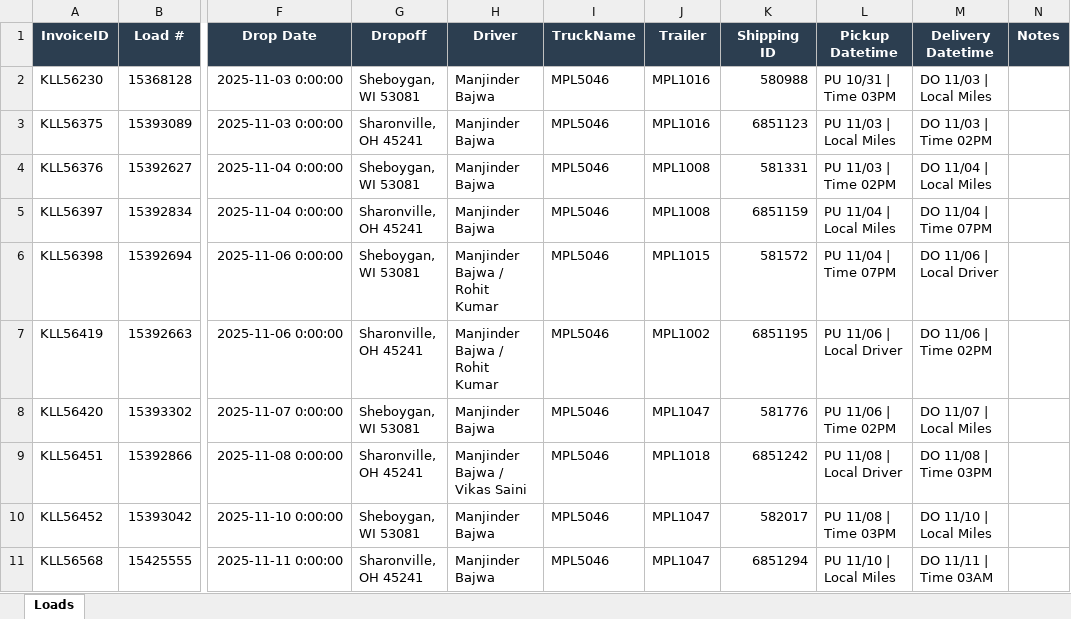
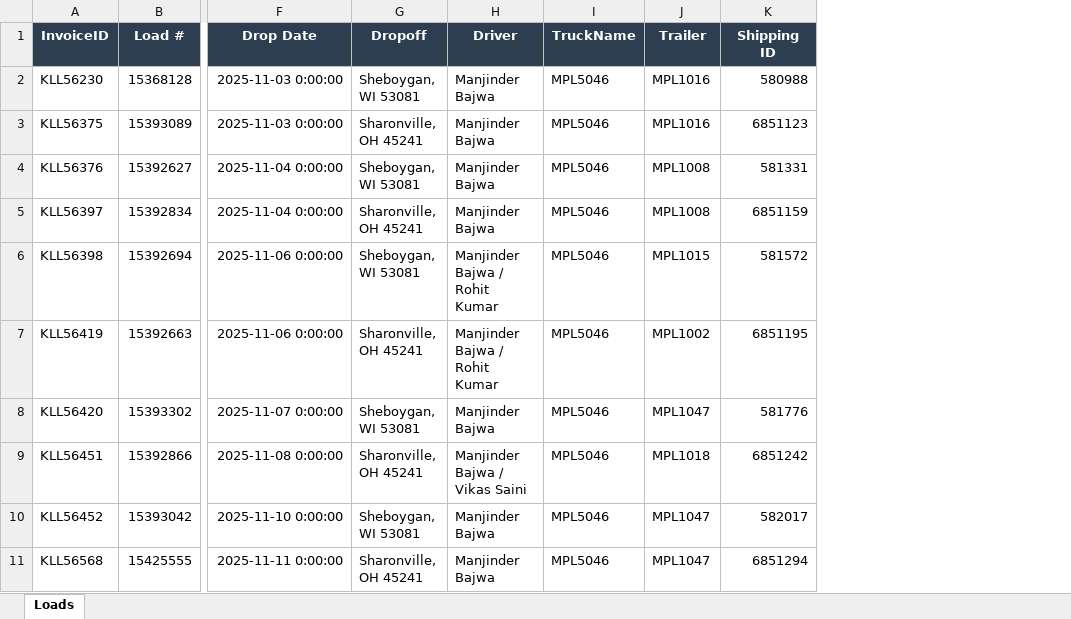
Before and after one commit to nsfuntionality/NSTMS, an Excel workbook: data/Loads.xlsx, sheet Loads, drawn as a sheet; only a part is shown, gaps mark what is left out; values as stored, in another font and other column widths than the file's, no borders; the diff names each change by its address in the sheet, - before the commit and + after, or states it on an @@ line.

Commit message:
Xlsx file fixed
- removed some unneed columns
- change sample driver name

```diff
--- a/data/Loads.xlsx (sheet Loads)
+++ b/data/Loads.xlsx (sheet Loads)
-column L (Pickup Datetime), rows 2-11: PU 10/31 | Time 03PM | PU 11/03 | Local Miles | PU 11/03 | Time 02PM | PU 11/04 | Local Miles | PU 11/04 | Time 07PM | PU 11/06 | Local Driver | PU 11/06 | Time 02PM | PU 11/08 | Local Driver | PU 11/08 | Time 03PM | PU 11/10 | Local Miles
-column M (Delivery Datetime), rows 2-11: DO 11/03 | Local Miles | DO 11/03 | Time 02PM | DO 11/04 | Local Miles | DO 11/04 | Time 07PM | DO 11/06 | Local Driver | DO 11/06 | Time 02PM | DO 11/07 | Local Miles | DO 11/08 | Time 03PM | DO 11/10 | Local Miles | DO 11/11 | Time 03AM
-column N (Notes), empty
```
Also changed, not shown: data/Fuel.xlsx, data/Report.xlsx, 2 other files.
